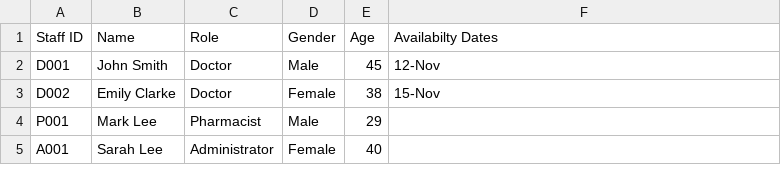
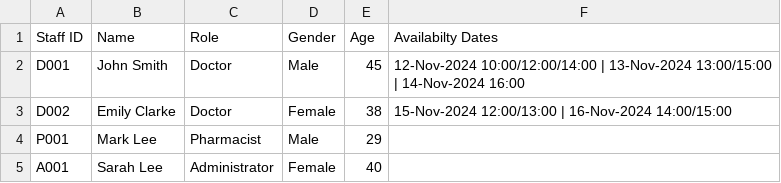
Before and after one commit to wj-su/SC2002-SCMB-GRP5-HMS, a CSV file: hms/Staff_List.csv, drawn as a sheet.

Commit message:
pushie new list <3

```diff
--- a/hms/Staff_List.csv
+++ b/hms/Staff_List.csv
@@ -1,4 +1,4 @@
 Staff ID,Name,Role,Gender,Age,Availabilty Dates
-D001,John Smith,Doctor,Male,45,12-Nov
-D002,Emily Clarke,Doctor,Female,38,15-Nov
+D001,John Smith,Doctor,Male,45,12-Nov-2024 10:00/12:00/14:00 | 13-Nov-2024 13:00/15:00 | 14-Nov-2024 16:00
+D002,Emily Clarke,Doctor,Female,38,15-Nov-2024 12:00/13:00 | 16-Nov-2024 14:00/15:00
 P001,Mark Lee,Pharmacist,Male,29,
```
Also changed, not shown: 2 other files.
